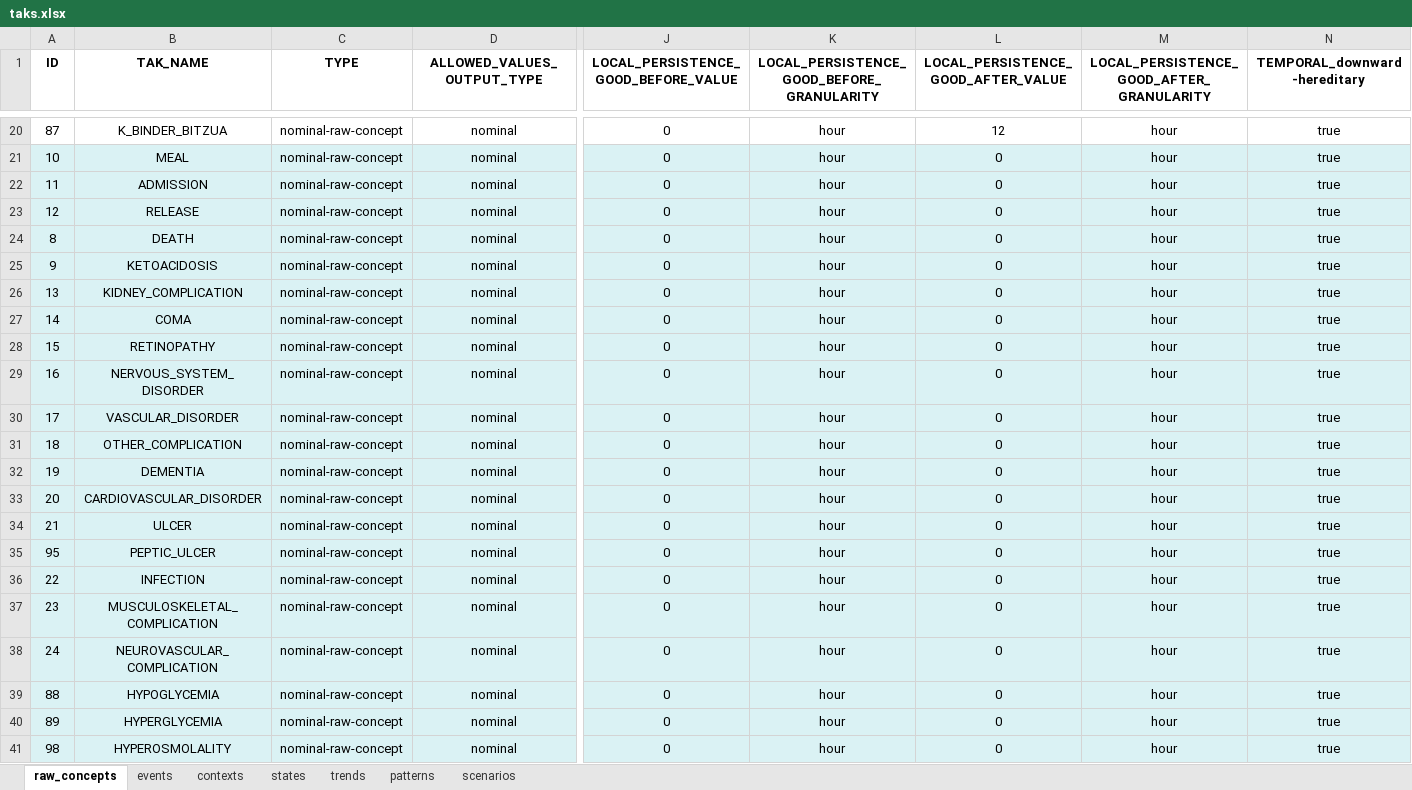
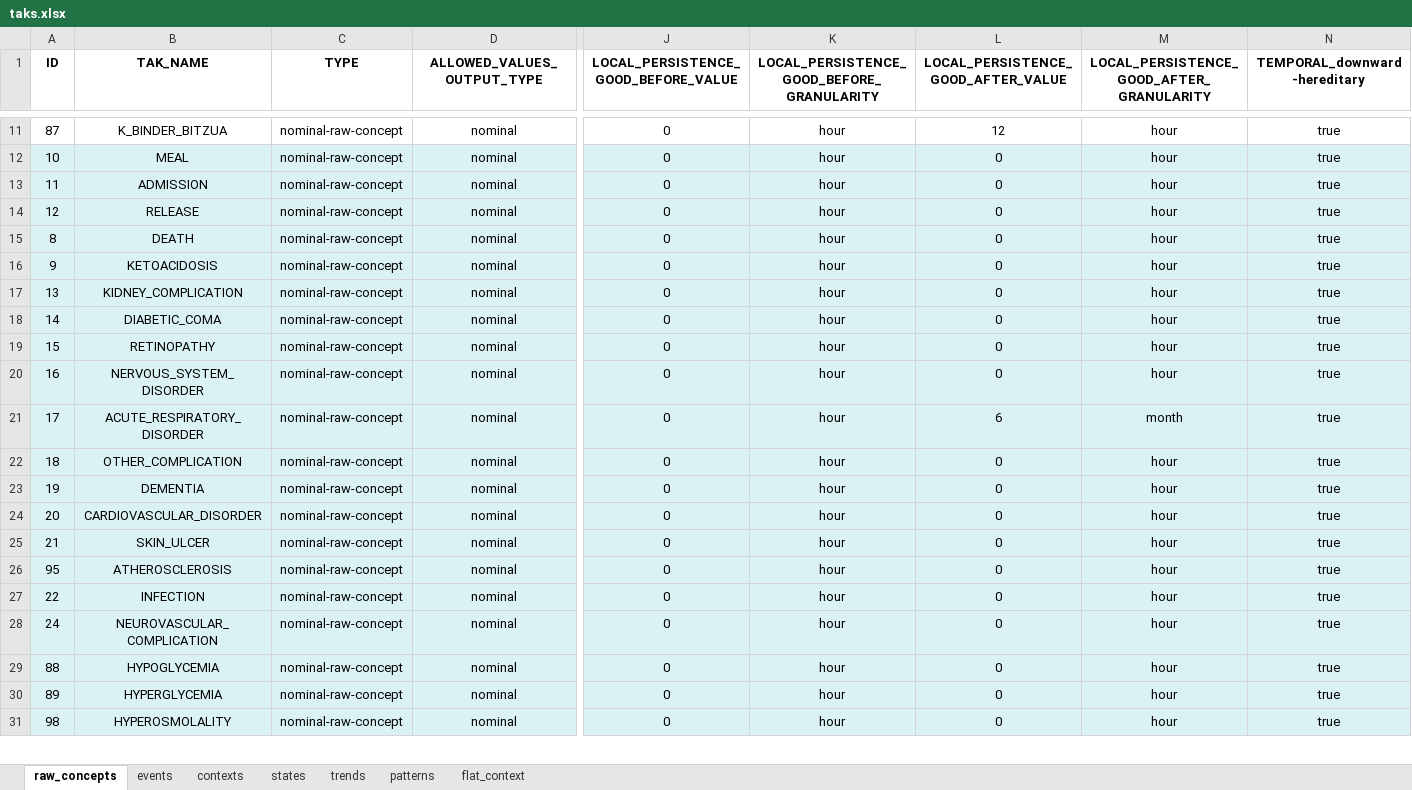
Before and after one commit to shaharoded/TAKAutomator, an Excel workbook: taks.xlsx, sheet raw_concepts, drawn as a sheet; only a part is shown, gaps mark what is left out; values as stored, in another font and other column widths than the file's, no borders; removed rows and columns are numbered as before the commit, all else as after; rows hold the shown columns only; the diff covers the shown part only; the diff names each change by its address in the sheet, - before the commit and + after, or states it on an @@ line.

Commit message:
update knowledge base

```diff
--- a/taks.xlsx (sheet raw_concepts)
+++ b/taks.xlsx (sheet raw_concepts)
-sheet tab: scenarios
+sheet tab: flat_context
-B18 (TAK_NAME): COMA
+B18 (TAK_NAME): DIABETIC_COMA
-B21 (TAK_NAME): VASCULAR_DISORDER
+B21 (TAK_NAME): ACUTE_RESPIRATORY_DISORDER
-L21: 0
+L21: 6
-M21: hour
+M21: month
-B25 (TAK_NAME): ULCER
+B25 (TAK_NAME): SKIN_ULCER
-B26 (TAK_NAME): PEPTIC_ULCER
+B26 (TAK_NAME): ATHEROSCLEROSIS
-row 37: 23 | MUSCULOSKELETAL_COMPLICATION | nominal-raw-concept | nominal | 0 | hour | 0 | hour | true
```
Also changed, not shown: 7 added rows, 41 removed rows and 11 edited cells elsewhere in this sheet, sheet contexts, sheet events, sheet states, sheet trends, sheet patterns, formulas that keep their value.
